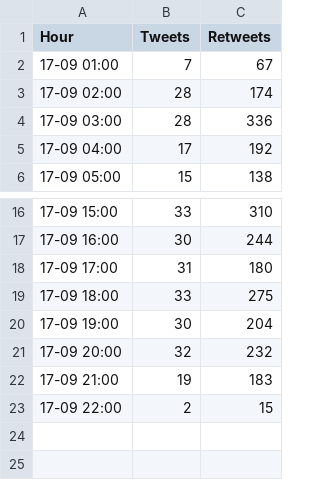
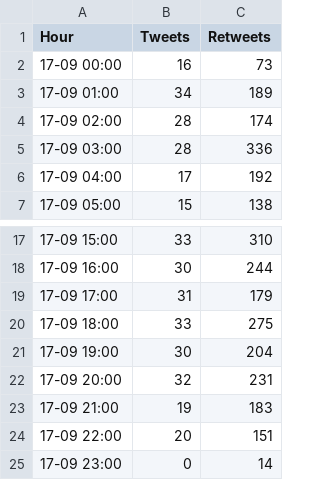
Before and after one commit to ananyboss/R-Community-Explorer, a CSV file: count_tweets_hourly.csv, drawn as a sheet; only a part is shown, gaps mark what is left out; addresses are those after the commit; the diff names each change by its address in the sheet, - before the commit and + after, or states it on an @@ line.

Commit message:
Added data for past hour

```diff
--- a/count_tweets_hourly.csv
+++ b/count_tweets_hourly.csv
+row 2: 17-09 00:00 | 16 | 73
-B3 (Tweets): 7
+B3 (Tweets): 34
-C3 (Retweets): 67
+C3 (Retweets): 189
-C19 (Retweets): 180
+C19 (Retweets): 179
-C22 (Retweets): 232
+C22 (Retweets): 231
-B24 (Tweets): 2
+B24 (Tweets): 20
-C24 (Retweets): 15
+C24 (Retweets): 151
+row 25: 17-09 23:00 | 0 | 14
```
Also changed, not shown: 1 other file.
